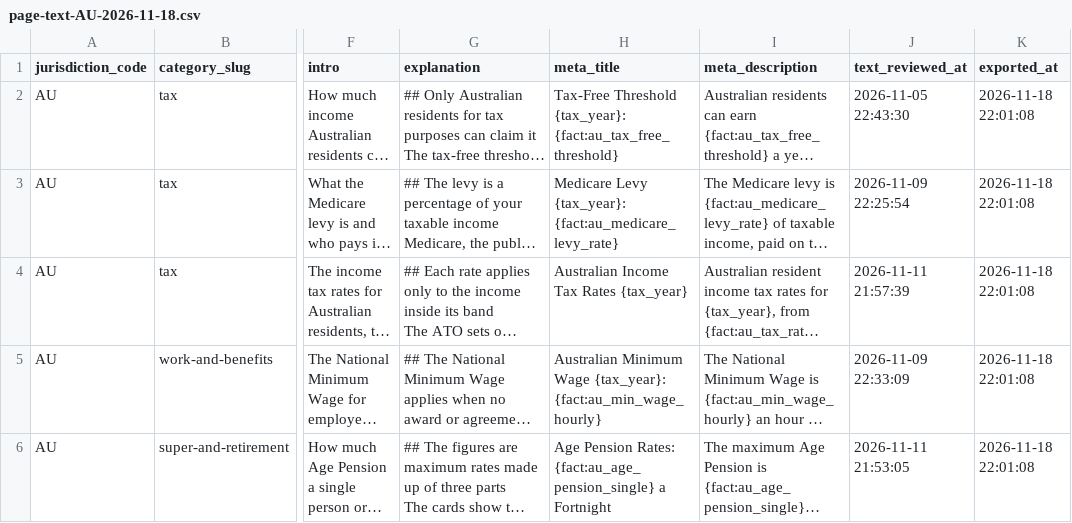
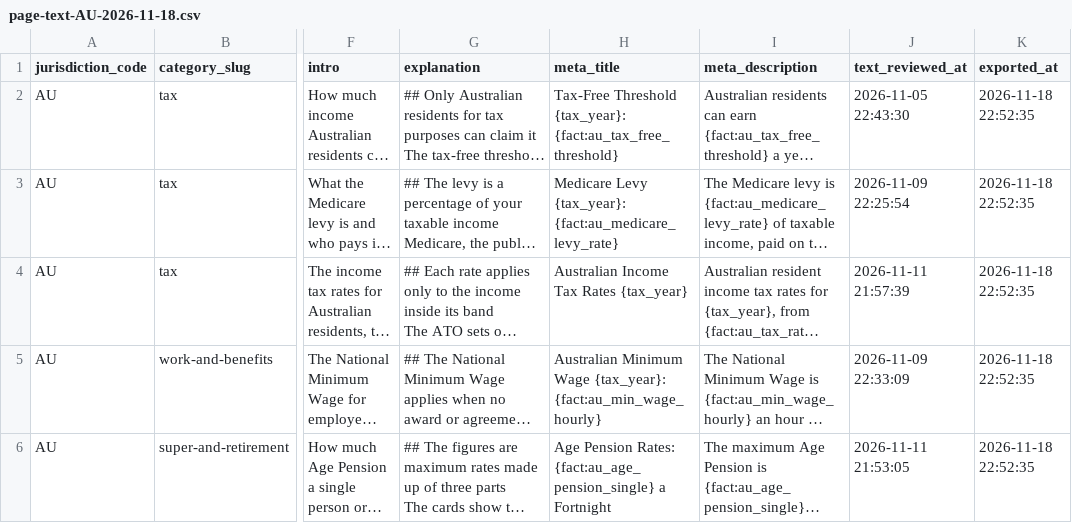
Before and after one commit to rray74/financefactlibrary-website, a CSV file: data/imports/page-text-AU-2026-11-18.csv, drawn as a sheet; only a part is shown, gaps mark what is left out; long unchanged cells end in …; the diff covers the shown part only; the diff names each change by its address in the sheet, - before the commit and + after, or states it on an @@ line.

```diff
--- a/data/imports/page-text-AU-2026-11-18.csv
+++ b/data/imports/page-text-AU-2026-11-18.csv
-K2:K6 (exported_at): 2026-11-18 22:01:08
+K2:K6 (exported_at): 2026-11-18 22:52:35
```
Also changed, not shown: 1 added row and 3 edited cells elsewhere in this file, 2 other files.
